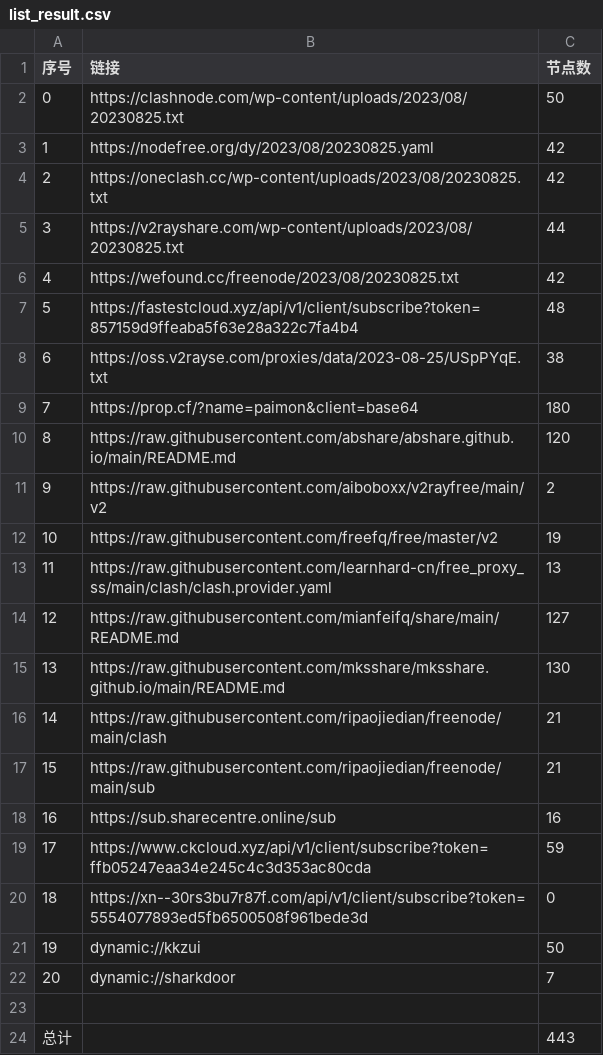
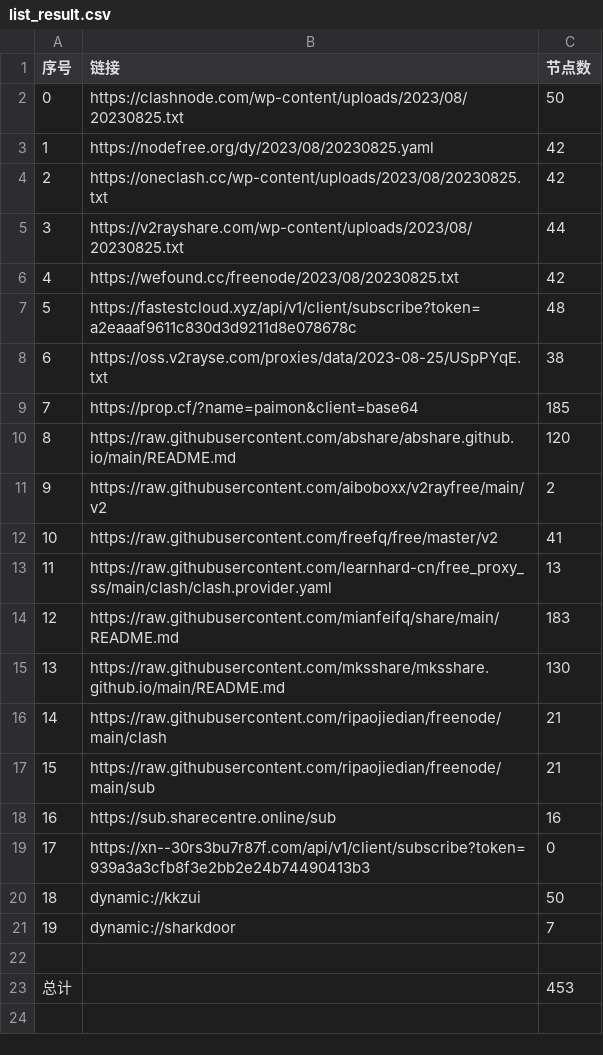
Before and after one commit to yuhanguyue-hub/free, a CSV file: list_result.csv, drawn as a sheet; removed rows and columns are numbered as before the commit, all else as after; the diff names each change by its address in the sheet, - before the commit and + after, or states it on an @@ line.

```diff
--- a/list_result.csv
+++ b/list_result.csv
-B7 (链接): https://fastestcloud.xyz/api/v1/client/subscribe?token=857159d9ffeaba5f63e28a322c7fa4b4
+B7 (链接): https://fastestcloud.xyz/api/v1/client/subscribe?token=a2eaaaf9611c830d3d9211d8e078678c
-C9 (节点数): 180
+C9 (节点数): 185
-C12 (节点数): 19
+C12 (节点数): 41
-C14 (节点数): 127
+C14 (节点数): 183
-row 19: 17 | https://www.ckcloud.xyz/api/v1/client/subscribe?token=ffb05247eaa34e245c4c3d353ac80cda | 59
@@ column A (序号) renumbered between rows 19 and 21 @@
-B19 (链接): https://xn--30rs3bu7r87f.com/api/v1/client/subscribe?token=5554077893ed5fb6500508f961bede3d
+B19 (链接): https://xn--30rs3bu7r87f.com/api/v1/client/subscribe?token=939a3a3cfb8f3e2bb2e24b74490413b3
-C23 (节点数): 443
+C23 (节点数): 453
```
Also changed, not shown: 13 other files.
